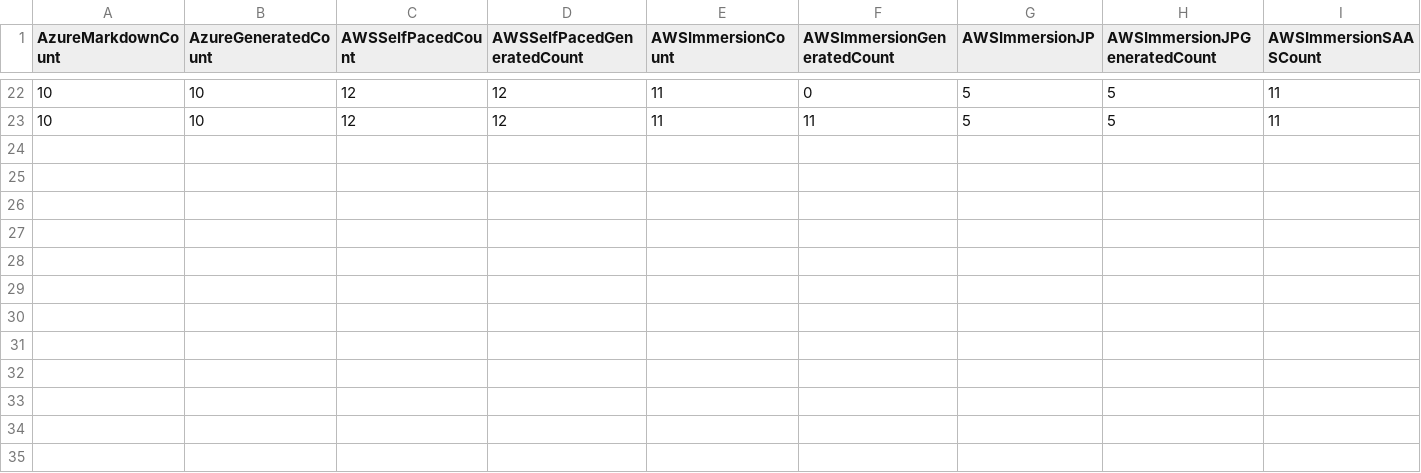
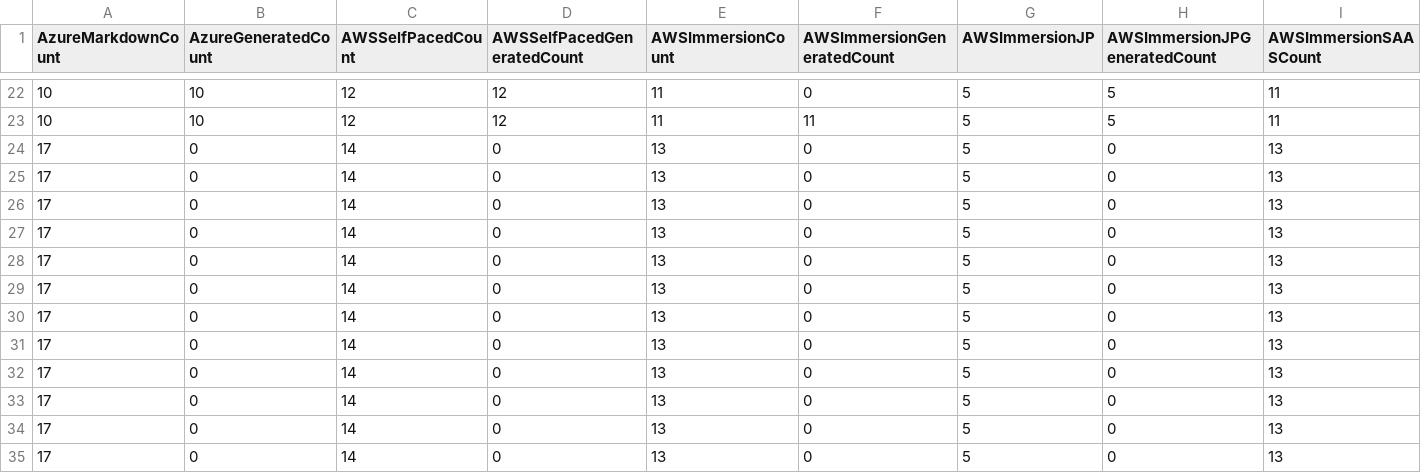
Before and after one commit to dt-alliances-workshops/claat-mockup, a CSV file: testing.csv, drawn as a sheet; only a part is shown, gaps mark what is left out; rows hold the shown columns only; the diff names each change by its address in the sheet, - before the commit and + after, or states it on an @@ line.

```diff
--- a/testing.csv
+++ b/testing.csv
+row 24: 17 | 0 | 14 | 0 | 13 | 0 | 5 | 0 | 13
+row 25: 17 | 0 | 14 | 0 | 13 | 0 | 5 | 0 | 13
+row 26: 17 | 0 | 14 | 0 | 13 | 0 | 5 | 0 | 13
+row 27: 17 | 0 | 14 | 0 | 13 | 0 | 5 | 0 | 13
+row 28: 17 | 0 | 14 | 0 | 13 | 0 | 5 | 0 | 13
+row 29: 17 | 0 | 14 | 0 | 13 | 0 | 5 | 0 | 13
+row 30: 17 | 0 | 14 | 0 | 13 | 0 | 5 | 0 | 13
+row 31: 17 | 0 | 14 | 0 | 13 | 0 | 5 | 0 | 13
+row 32: 17 | 0 | 14 | 0 | 13 | 0 | 5 | 0 | 13
+row 33: 17 | 0 | 14 | 0 | 13 | 0 | 5 | 0 | 13
+row 34: 17 | 0 | 14 | 0 | 13 | 0 | 5 | 0 | 13
+row 35: 17 | 0 | 14 | 0 | 13 | 0 | 5 | 0 | 13
```
Also changed, not shown: 38 other files.
